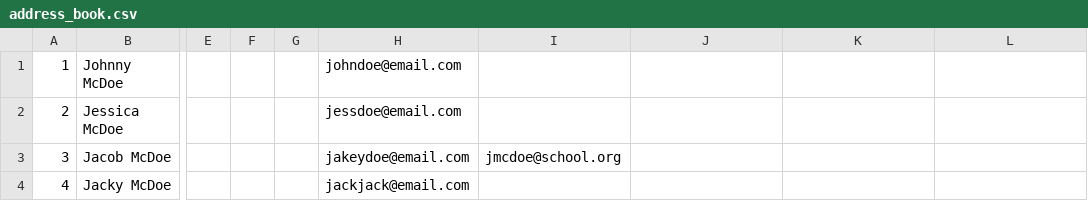
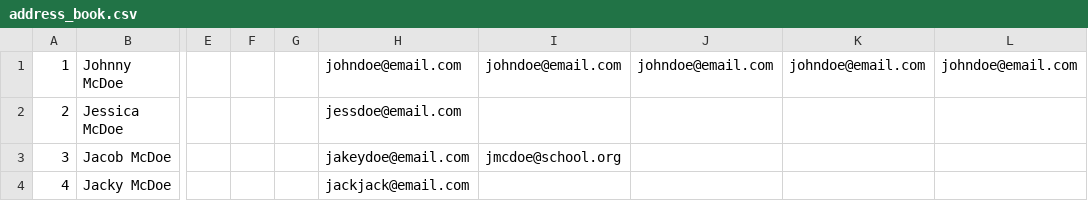
Before and after one commit to SMolletSchool/project_3, a CSV file: bin/address_book.csv, drawn as a sheet; only a part is shown, gaps mark what is left out; the diff names each change by its address in the sheet, - before the commit and + after, or states it on an @@ line.

Commit message:
added default address book

```diff
--- a/bin/address_book.csv
+++ b/bin/address_book.csv
-I1: (empty)
+I1: johndoe@email.com
-J1: (empty)
+J1: johndoe@email.com
-K1: (empty)
+K1: johndoe@email.com
-L1: (empty)
+L1: johndoe@email.com
```
